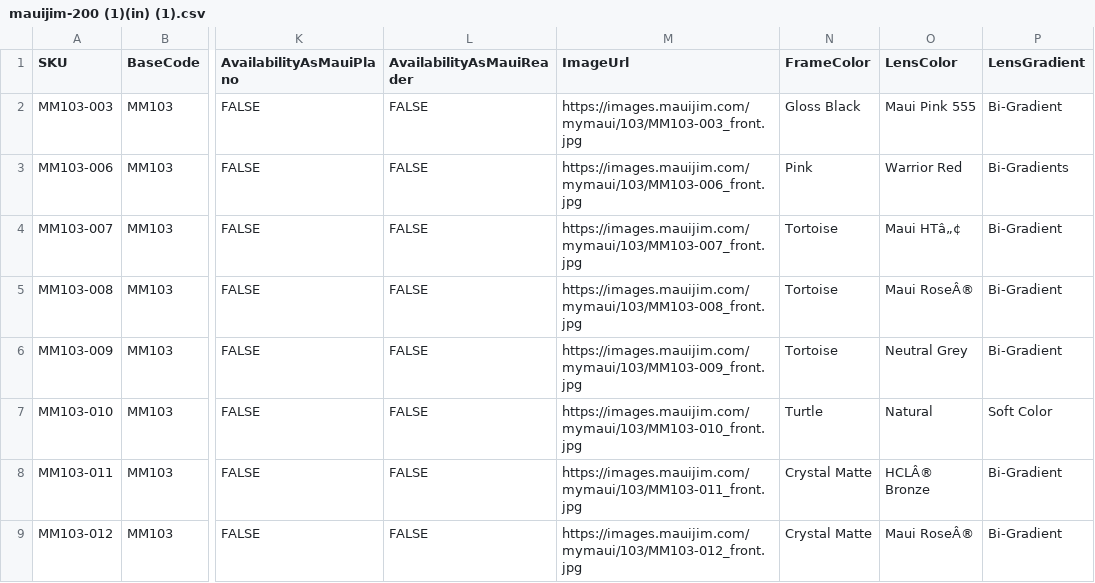
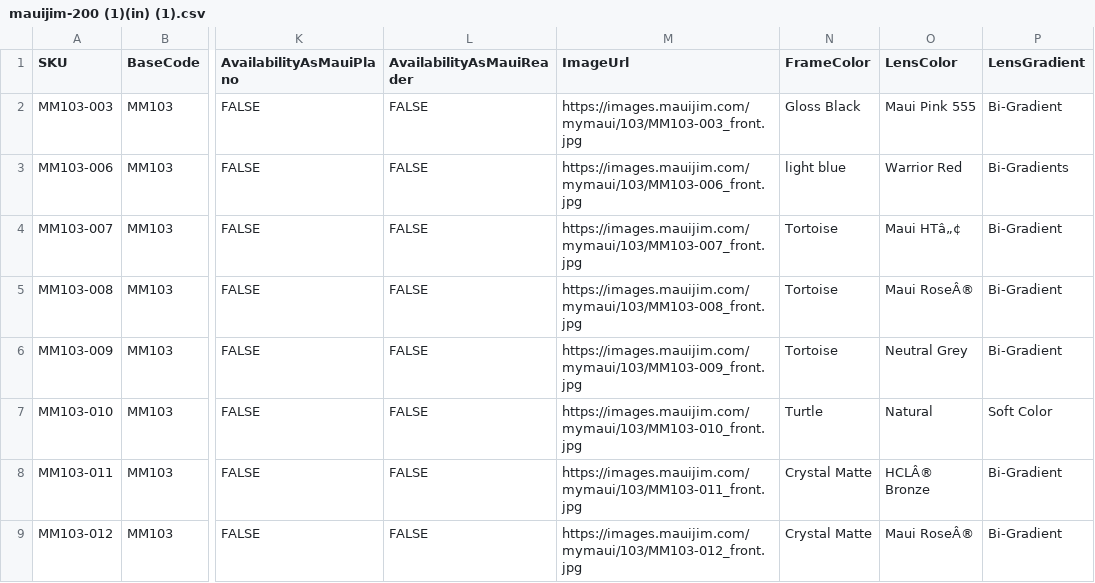
Before and after one commit to dave-cheever/imports, a CSV file: mauijim-200 (1)(in) (1).csv, drawn as a sheet; only a part is shown, gaps mark what is left out; the diff names each change by its address in the sheet, - before the commit and + after, or states it on an @@ line.

Commit message:
Update mauijim-200 (1)(in) (1).csv

```diff
--- a/mauijim-200 (1)(in) (1).csv
+++ b/mauijim-200 (1)(in) (1).csv
-N3 (FrameColor): Pink
+N3 (FrameColor): light blue
```
